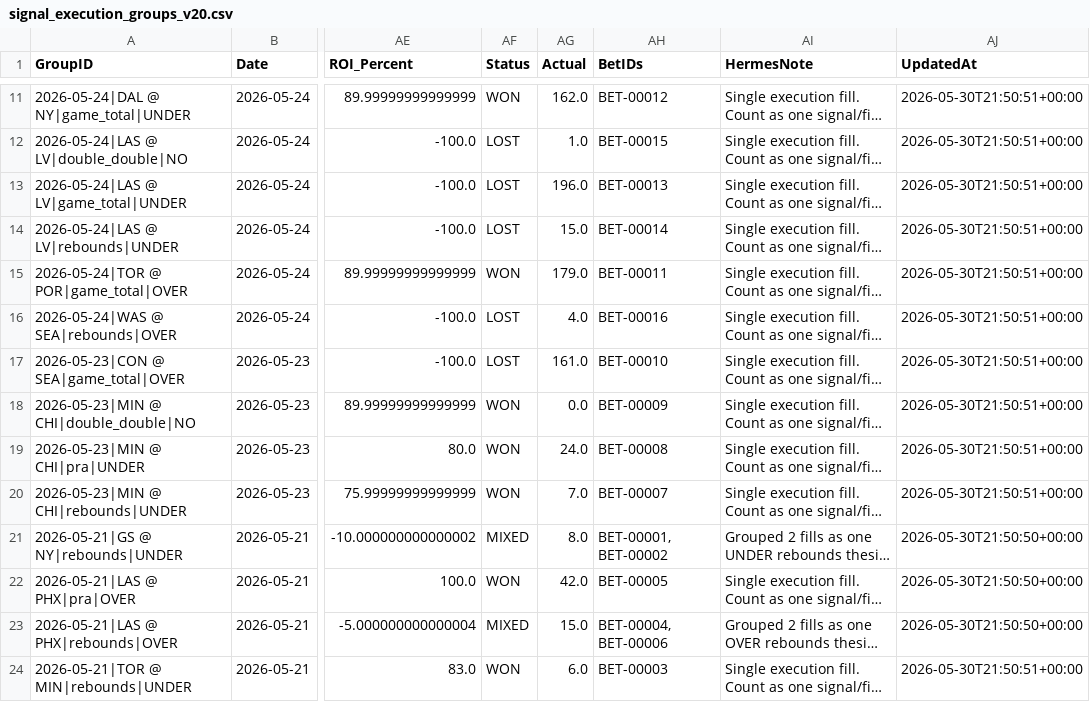
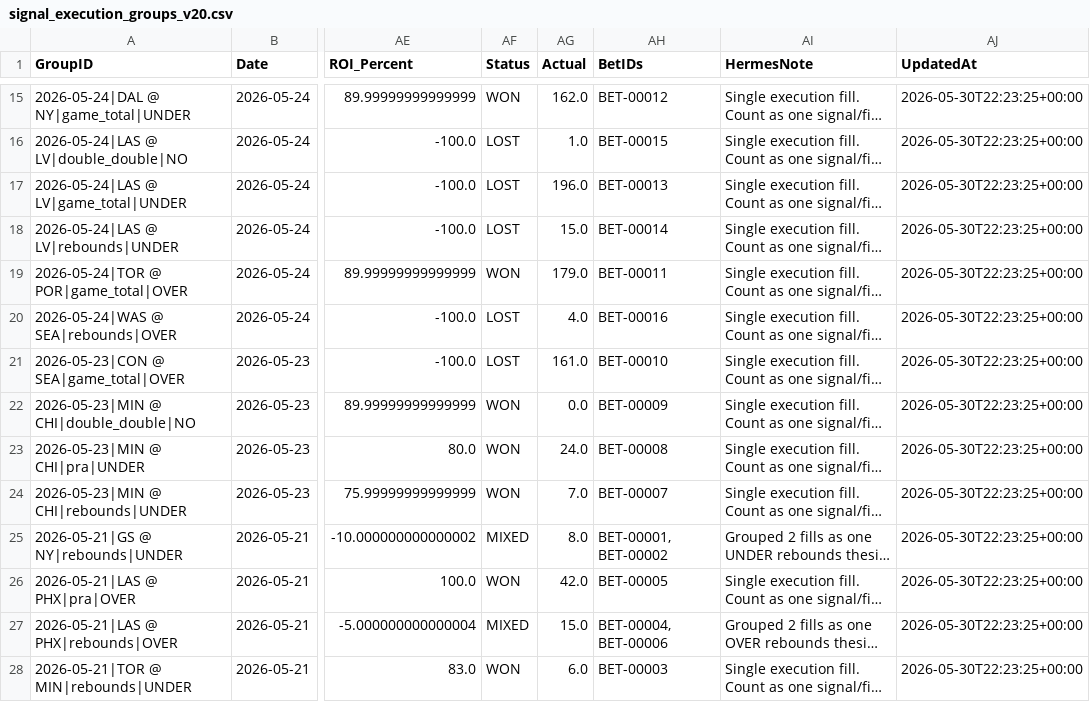
Before and after one commit to damoutinho11-art/wnba-edge-lab, a CSV file: wnba_outputs/signal_execution_groups_v20.csv, drawn as a sheet; only a part is shown, gaps mark what is left out; long unchanged cells end in …; addresses are those after the commit; the diff covers the shown part only; the diff names each change by its address in the sheet, - before the commit and + after, or states it on an @@ line.

```diff
--- a/wnba_outputs/signal_execution_groups_v20.csv
+++ b/wnba_outputs/signal_execution_groups_v20.csv
-AJ15:AJ24 (UpdatedAt): 2026-05-30T21:50:51+00:00
+AJ15:AJ24 (UpdatedAt): 2026-05-30T22:23:25+00:00
-AJ25:AJ27 (UpdatedAt): 2026-05-30T21:50:50+00:00
+AJ25:AJ27 (UpdatedAt): 2026-05-30T22:23:25+00:00
-AJ28 (UpdatedAt): 2026-05-30T21:50:51+00:00
+AJ28 (UpdatedAt): 2026-05-30T22:23:25+00:00
```
Also changed, not shown: 4 added rows and 9 edited cells elsewhere in this file, wnba_outputs/signal_execution_summary_v20.csv, 5 other files.
